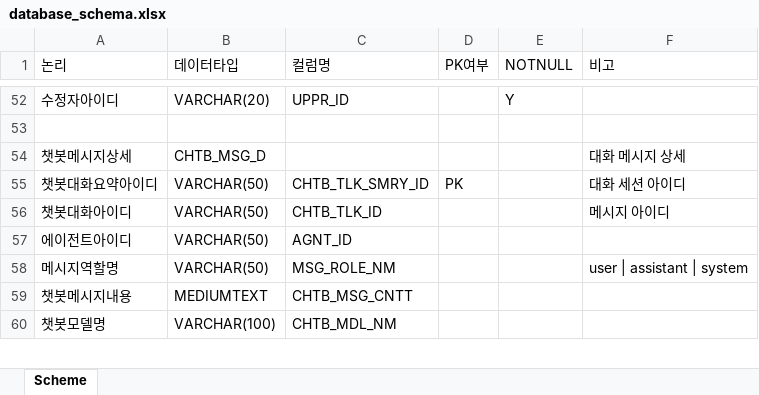
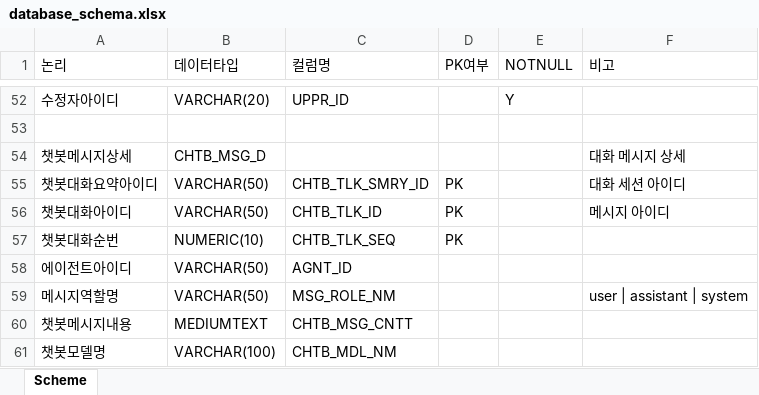
Before and after one commit to nuyhc/wellbot, an Excel workbook: docs/database_schema.xlsx, sheet Scheme, drawn as a sheet; only a part is shown, gaps mark what is left out; values as stored, in another font and other column widths than the file's, no cell formats; the diff names each change by its address in the sheet, - before the commit and + after, or states it on an @@ line.

Commit message:
docs: update database schema and architecture documentation

```diff
--- a/docs/database_schema.xlsx (sheet Scheme)
+++ b/docs/database_schema.xlsx (sheet Scheme)
-D56 (PK여부): (empty)
+D56 (PK여부): PK
+row 57: 챗봇대화순번 | NUMERIC(10) | CHTB_TLK_SEQ | PK
```
Also changed, not shown: cell formats, 1 other file.
